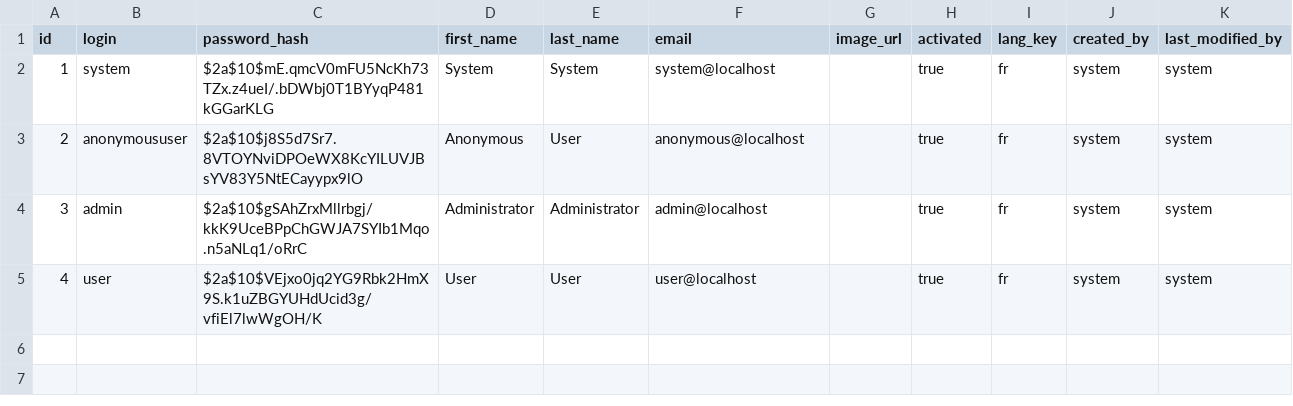
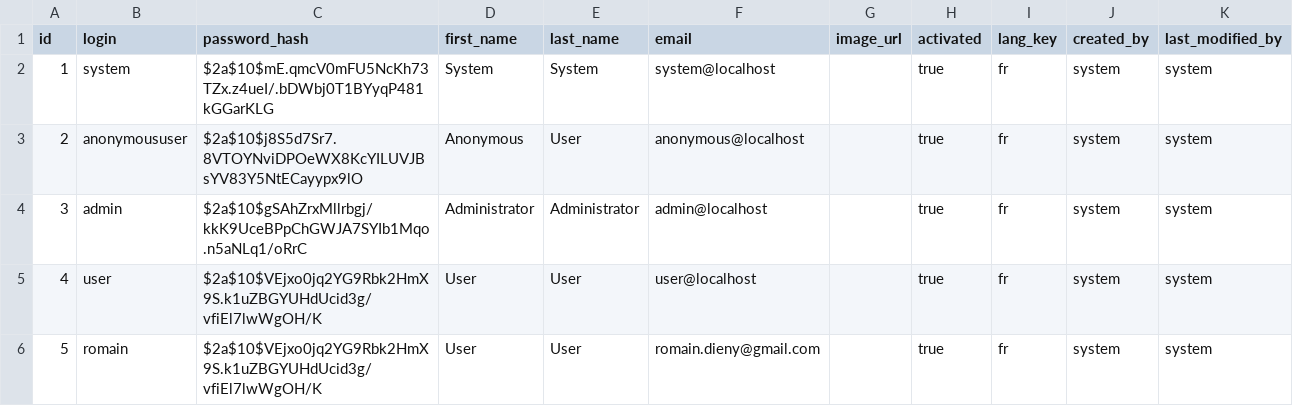
Before and after one commit to StRomans/account_manager, a CSV file: src/main/resources/config/liquibase/data/user.csv, drawn as a sheet; the diff names each change by its address in the sheet, - before the commit and + after, or states it on an @@ line.

```diff
--- a/src/main/resources/config/liquibase/data/user.csv
+++ b/src/main/resources/config/liquibase/data/user.csv
+row 6: 5 | romain | $2a$10$VEjxo0jq2YG9Rbk2HmX9S.k1uZBGYUHdUcid3g/vfiEl7lwWgOH/K | User | User | romain.dieny@gmail.com |  | true | fr | system | system
```
Also changed, not shown: 21 other files.
